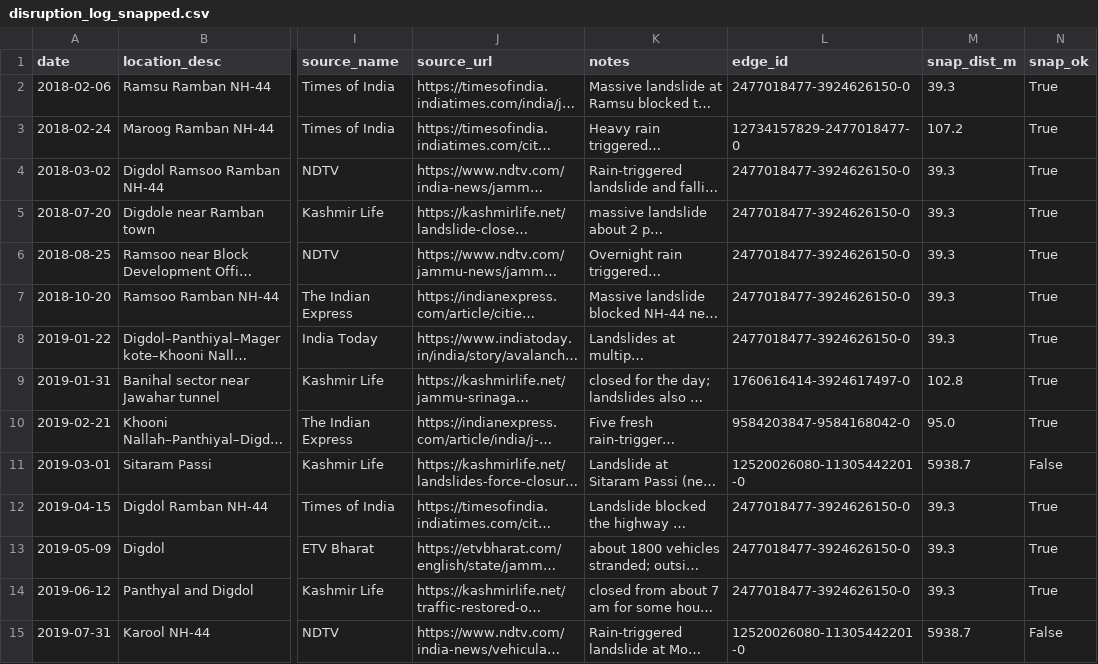
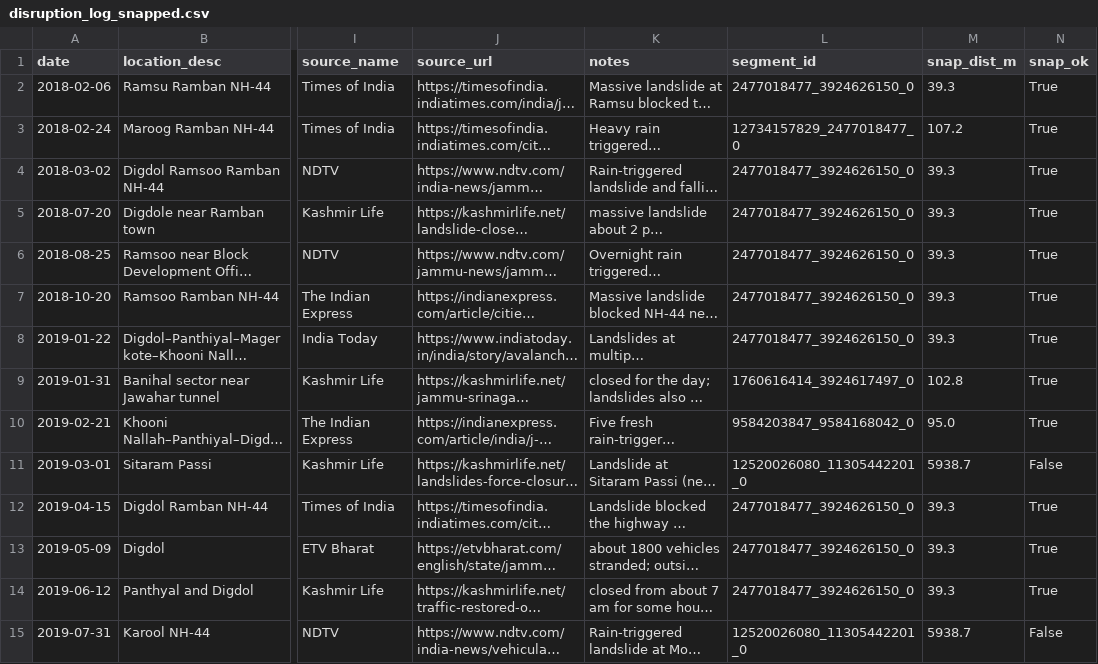
Before and after one commit to kourharshdeep/RouteWise, a CSV file: data/disruption_log_snapped.csv, drawn as a sheet; only a part is shown, gaps mark what is left out; long unchanged cells end in …; the diff covers the shown part only; the diff names each change by its address in the sheet, - before the commit and + after, or states it on an @@ line.

```diff
--- a/data/disruption_log_snapped.csv
+++ b/data/disruption_log_snapped.csv
-L1: edge_id
+L1: segment_id
-L2 (segment_id): 2477018477-3924626150-0
+L2 (segment_id): 2477018477_3924626150_0
-L3 (segment_id): 12734157829-2477018477-0
+L3 (segment_id): 12734157829_2477018477_0
-L4:L8 (segment_id): 2477018477-3924626150-0
+L4:L8 (segment_id): 2477018477_3924626150_0
-L9 (segment_id): 1760616414-3924617497-0
+L9 (segment_id): 1760616414_3924617497_0
-L10 (segment_id): 9584203847-9584168042-0
+L10 (segment_id): 9584203847_9584168042_0
-L11 (segment_id): 12520026080-11305442201-0
+L11 (segment_id): 12520026080_11305442201_0
-L12:L14 (segment_id): 2477018477-3924626150-0
+L12:L14 (segment_id): 2477018477_3924626150_0
-L15 (segment_id): 12520026080-11305442201-0
+L15 (segment_id): 12520026080_11305442201_0
```
Also changed, not shown: 85 edited cells elsewhere in this file, 2 other files.
